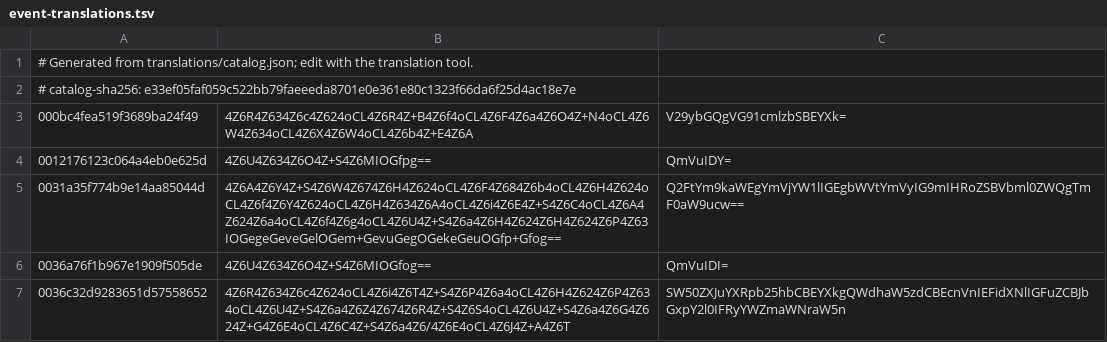
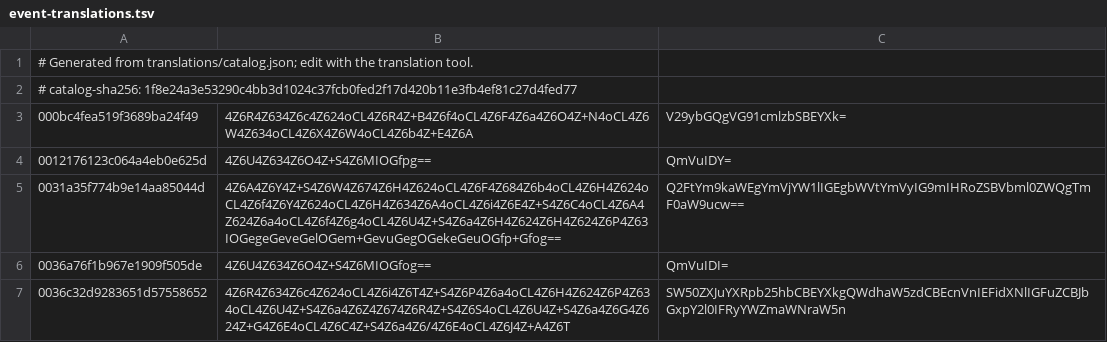
Before and after one commit to RSG-KH/khmer-calendar, a TSV file: app/src/main/resources/event-translations.tsv, drawn as a sheet; only a part is shown.

```diff
--- a/app/src/main/resources/event-translations.tsv
+++ b/app/src/main/resources/event-translations.tsv
@@ -1,3 +1,3 @@
 # Generated from translations/catalog.json; edit with the translation tool.
-# catalog-sha256: e33ef05faf059c522bb79faeeeda8701e0e361e80c1323f66da6f25d4ac18e7e
+# catalog-sha256: 1f8e24a3e53290c4bb3d1024c37fcb0fed2f17d420b11e3fb4ef81c27d4fed77
 000bc4fea519f3689ba24f49	4Z6R4Z634Z6c4Z624oCL4Z6R4Z+B4Z6f4oCL4Z6F4Z6a4Z6O4Z+N4oCL4Z6W4Z634oCL4Z6X4Z6W4oCL4Z6b4Z+E4Z6A	V29ybGQgVG91cmlzbSBEYXk=
```
Also changed, not shown: app/src/main/resources/translations.tsv, 3 other files.
